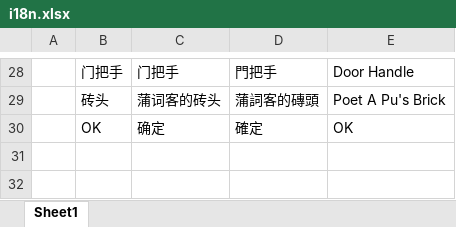
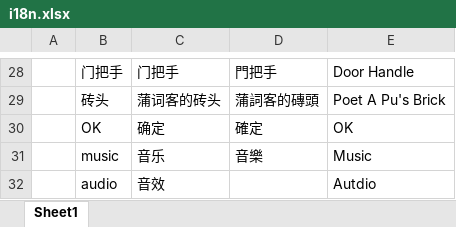
Before and after one commit to sladeByZsl/nanboguan, an Excel workbook: Configs/GameConfig/Datas/i18n.xlsx, sheet Sheet1, drawn as a sheet; only a part is shown, gaps mark what is left out; values as stored, in another font and other column widths than the file's, no borders; the diff names each change by its address in the sheet, - before the commit and + after, or states it on an @@ line.

```diff
--- a/Configs/GameConfig/Datas/i18n.xlsx (sheet Sheet1)
+++ b/Configs/GameConfig/Datas/i18n.xlsx (sheet Sheet1)
+row 31:  | music | 音乐 | 音樂 | Music
+row 32:  | audio | 音效 |  | Autdio
```
Also changed, not shown: 39 other files.
